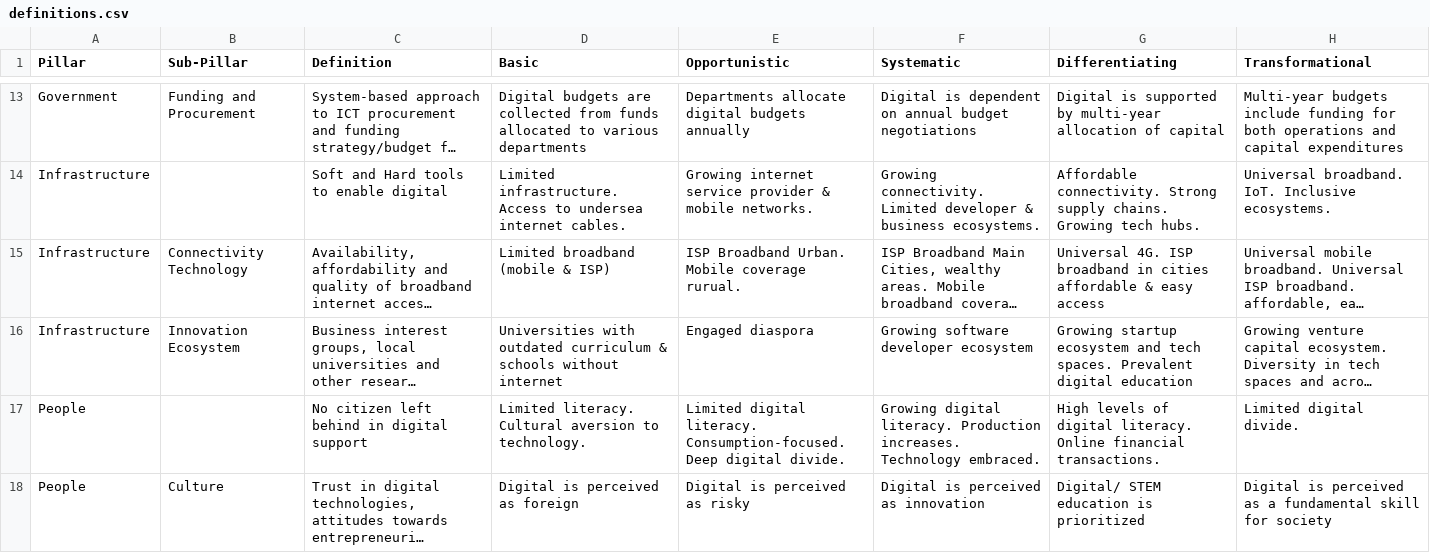
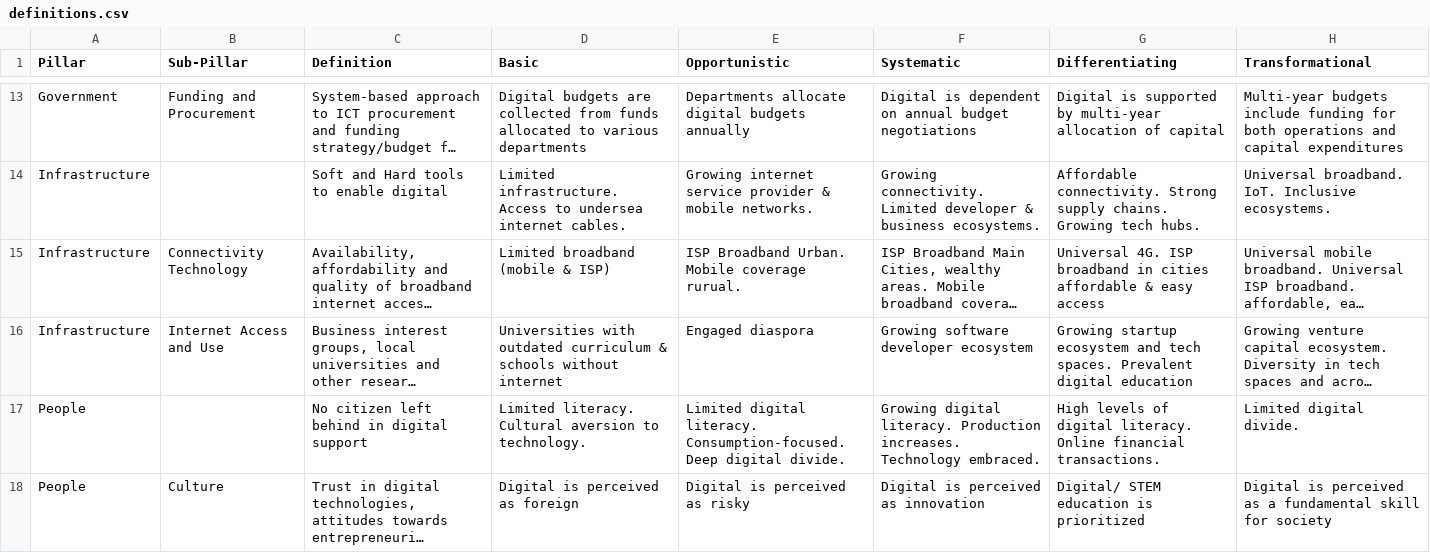
Before and after one commit to NimeshaSuwaris/undp-DigitalCompass, a CSV file: database/raw/definitions.csv, drawn as a sheet; only a part is shown, gaps mark what is left out; long unchanged cells end in …; the diff names each change by its address in the sheet, - before the commit and + after, or states it on an @@ line.

Commit message:
Adding new subpillar to definition file

```diff
--- a/database/raw/definitions.csv
+++ b/database/raw/definitions.csv
-B16 (Sub-Pillar): Innovation Ecosystem
+B16 (Sub-Pillar): Internet Access and Use
```
